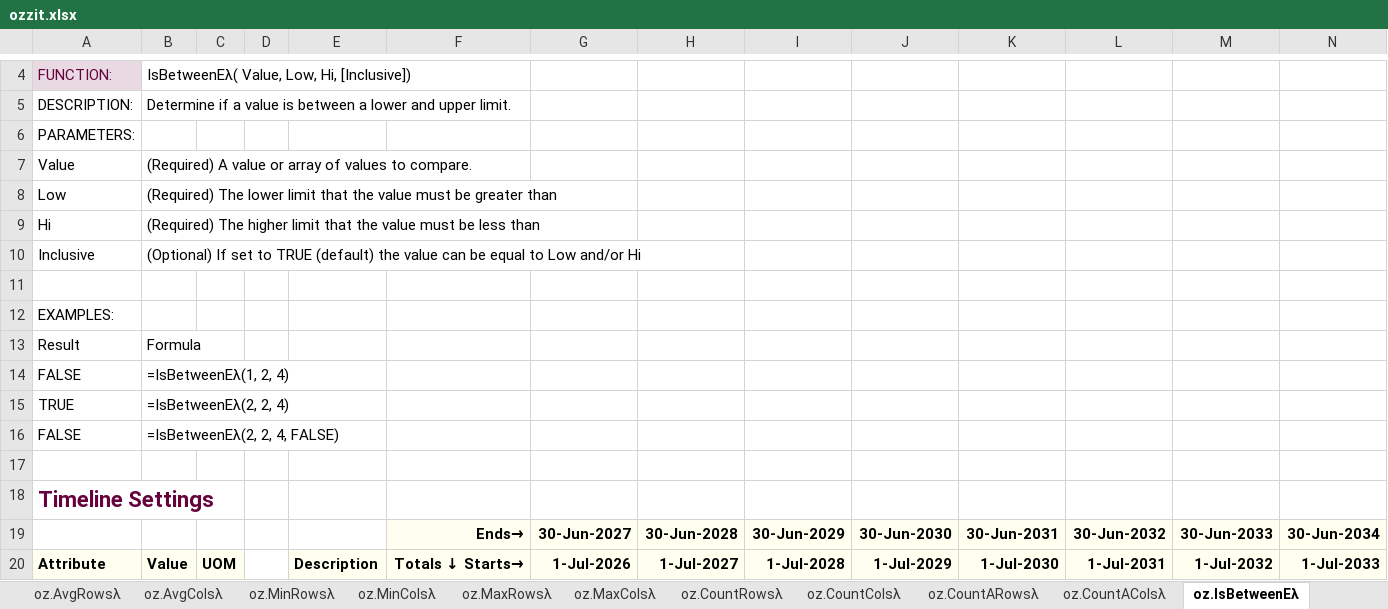
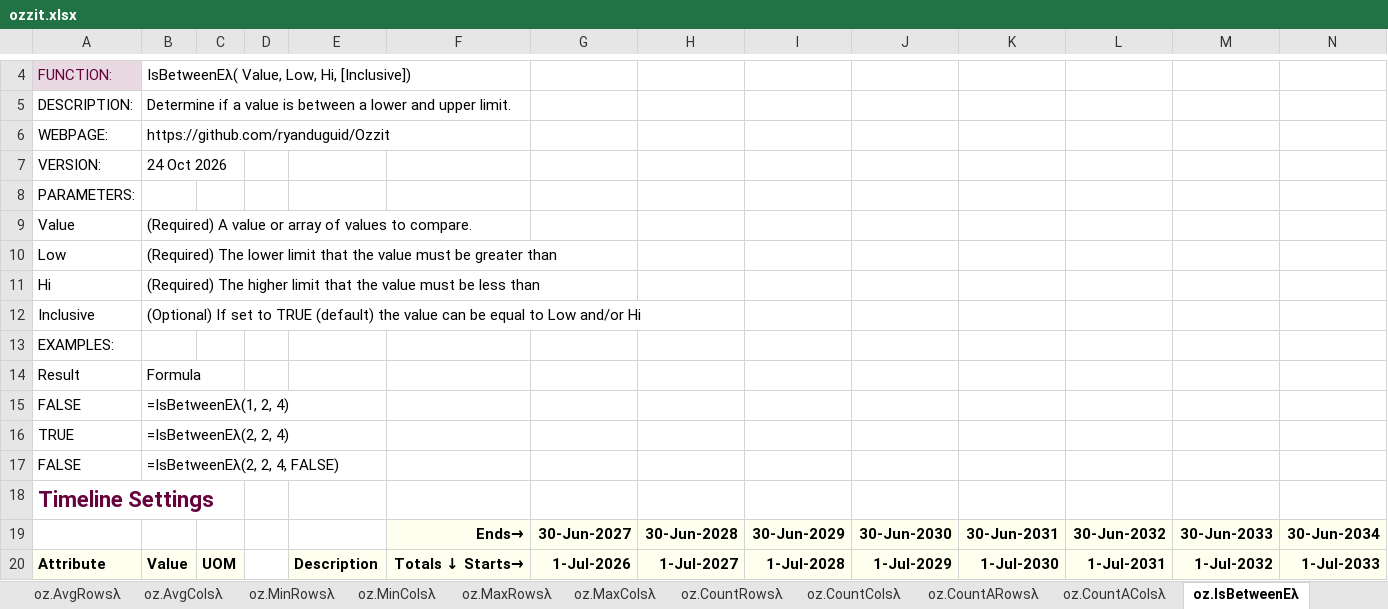
Before and after one commit to ryanduguid/Ozzit, an Excel workbook: ozzit.xlsx, sheet oz.IsBetweenEλ, drawn as a sheet; only a part is shown, gaps mark what is left out; values as stored, in another font and other column widths than the file's, no borders; charts and pictures and table styles not drawn; removed rows and columns are numbered as before the commit, all else as after; rows hold the shown columns only; the diff names each change by its address in the sheet, - before the commit and + after, or states it on an @@ line.

```diff
--- a/ozzit.xlsx (sheet oz.IsBetweenEλ)
+++ b/ozzit.xlsx (sheet oz.IsBetweenEλ)
+row 6: WEBPAGE: | https://github.com/ryanduguid/Ozzit
+row 7: VERSION: | 24 Oct 2026
-row 11: (empty)
-row 17: (empty)
```
Also changed, not shown: sheet oz.RangeToDAEλ, sheet oz.IsOccurrenceDateλ, sheet oz.Timelineλ, sheet oz.CountDOWλ, sheet oz.OverLapDaysλ, sheet oz.Cumulativeλ, 12 more sheets, 18 other files.
